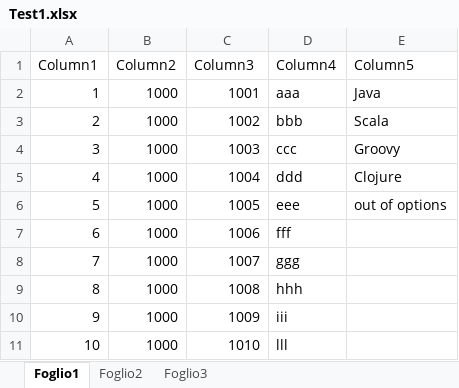
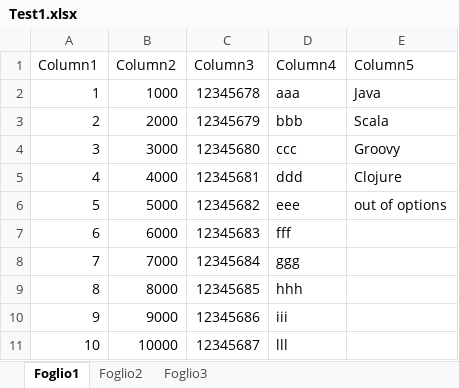
Before and after one commit to zanza00/Scala-Excel-Extractor, an Excel workbook: Test1.xlsx, sheet Foglio1, drawn as a sheet; values as stored, in another font and other column widths than the file's, no borders; the diff names each change by its address in the sheet, - before the commit and + after, or states it on an @@ line.

Commit message:
changed source excel

```diff
--- a/Test1.xlsx (sheet Foglio1)
+++ b/Test1.xlsx (sheet Foglio1)
-C2 (Column3): 1001
+C2 (Column3): 12345678
-B3 (Column2): 1000
+B3 (Column2): 2000
-C3 (Column3): 1002
+C3 (Column3): 12345679
-B4 (Column2): 1000
+B4 (Column2): 3000
-C4 (Column3): 1003
+C4 (Column3): 12345680
-B5 (Column2): 1000
+B5 (Column2): 4000
-C5 (Column3): 1004
+C5 (Column3): 12345681
-B6 (Column2): 1000
+B6 (Column2): 5000
-C6 (Column3): 1005
+C6 (Column3): 12345682
-B7 (Column2): 1000
+B7 (Column2): 6000
-C7 (Column3): 1006
+C7 (Column3): 12345683
-B8 (Column2): 1000
+B8 (Column2): 7000
-C8 (Column3): 1007
+C8 (Column3): 12345684
-B9 (Column2): 1000
+B9 (Column2): 8000
-C9 (Column3): 1008
+C9 (Column3): 12345685
-B10 (Column2): 1000
+B10 (Column2): 9000
-C10 (Column3): 1009
+C10 (Column3): 12345686
-B11 (Column2): 1000
+B11 (Column2): 10000
-C11 (Column3): 1010
+C11 (Column3): 12345687
```
Also changed, not shown: 1 other file.
